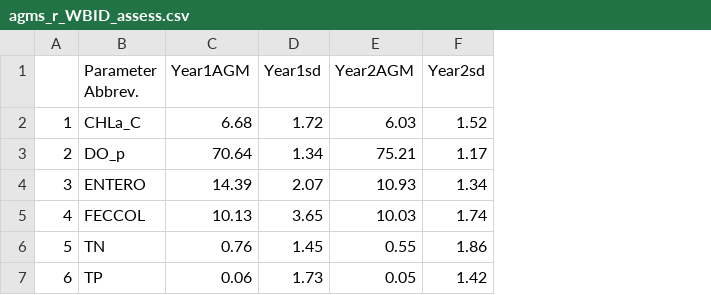
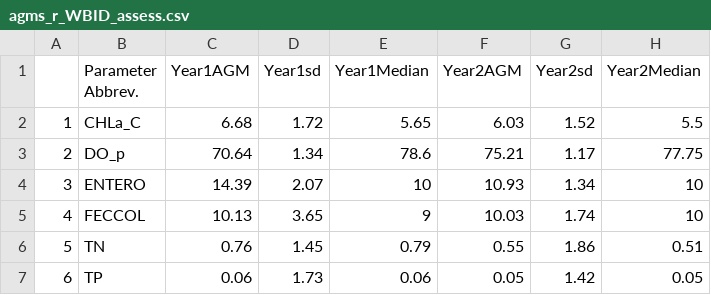
Before and after one commit to skdunnigan/guana, a CSV file: output/report/agms_r_WBID_assess.csv, drawn as a sheet; the diff names each change by its address in the sheet, - before the commit and + after, or states it on an @@ line.

Commit message:
updated outputs

```diff
--- a/output/report/agms_r_WBID_assess.csv
+++ b/output/report/agms_r_WBID_assess.csv
+column E (Year1Median), rows 2-7: 5.65 | 78.6 | 10 | 9 | 0.79 | 0.06
+column H (Year2Median), rows 2-7: 5.5 | 77.75 | 10 | 10 | 0.51 | 0.05
```
Also changed, not shown: output/report/agms_l_WBID_assess.csv, 24 other files.
